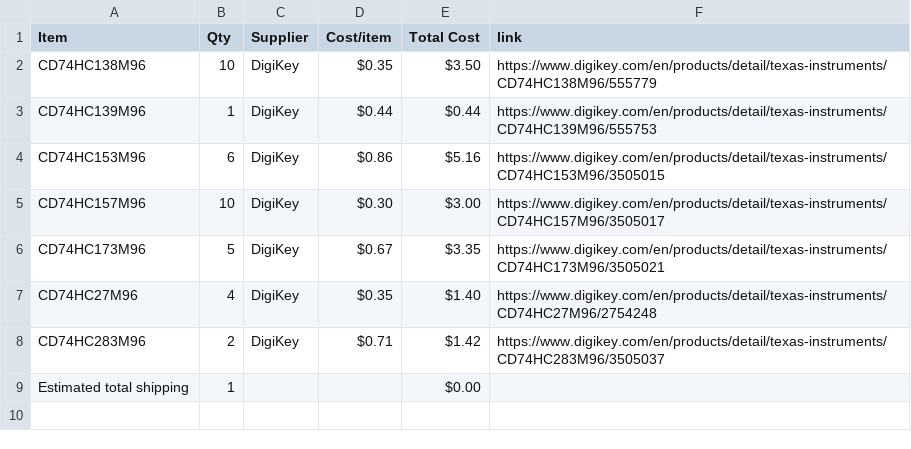
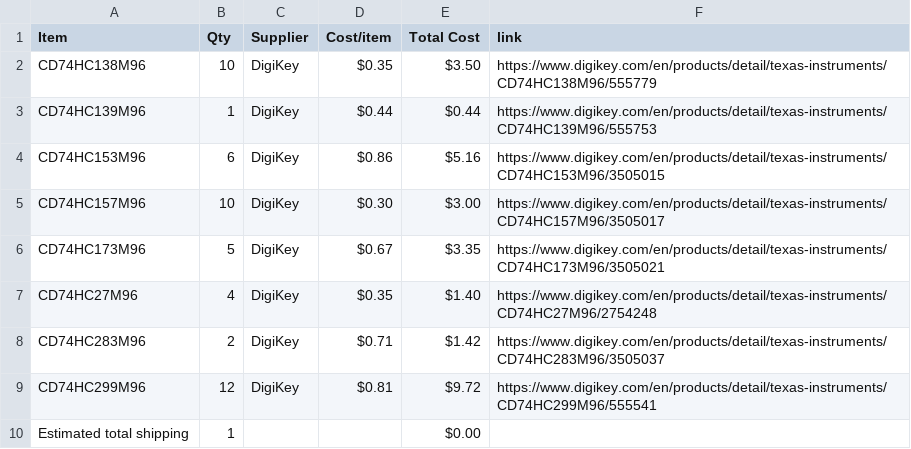
Before and after one commit to EwoudVV/calculator, a CSV file: BOM.csv, drawn as a sheet; the diff names each change by its address in the sheet, - before the commit and + after, or states it on an @@ line.

Commit message:
Sync Calculator from Half Life

```diff
--- a/BOM.csv
+++ b/BOM.csv
+row 9: CD74HC299M96 | 12 | DigiKey | $0.81 | $9.72 | https://www.digikey.com/en/products/detail/texas-instruments/CD74HC299M96/555541
```
